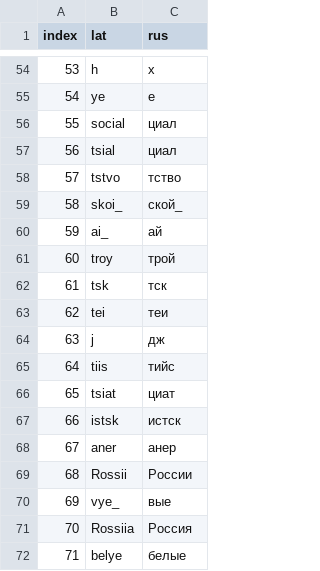
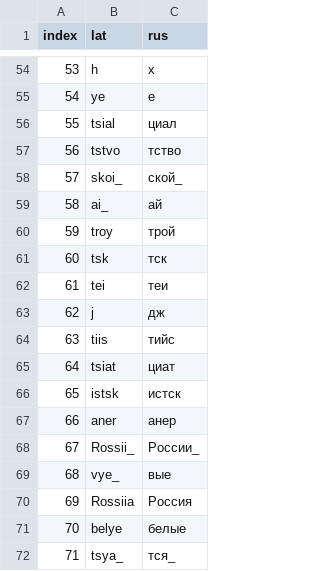
Before and after one commit to kkalininMI/HooverArchives, a CSV file: Inst/transliterationLARU.csv, drawn as a sheet; only a part is shown, gaps mark what is left out; the shorter side is filled out with more unchanged rows; removed rows and columns are numbered as before the commit, all else as after; the diff names each change by its address in the sheet, - before the commit and + after, or states it on an @@ line.

```diff
--- a/Inst/transliterationLARU.csv
+++ b/Inst/transliterationLARU.csv
-row 56: 55 | social | циал
@@ column A (index) renumbered from row 56 down @@
-B68 (lat): Rossii
+B68 (lat): Rossii_
-C68 (rus): России
+C68 (rus): России_
```
Also changed, not shown: 2 other files.
